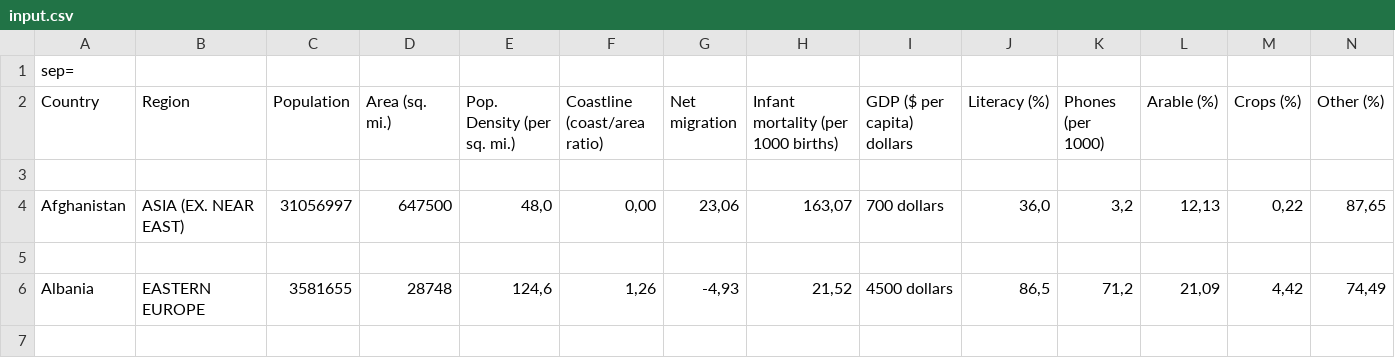
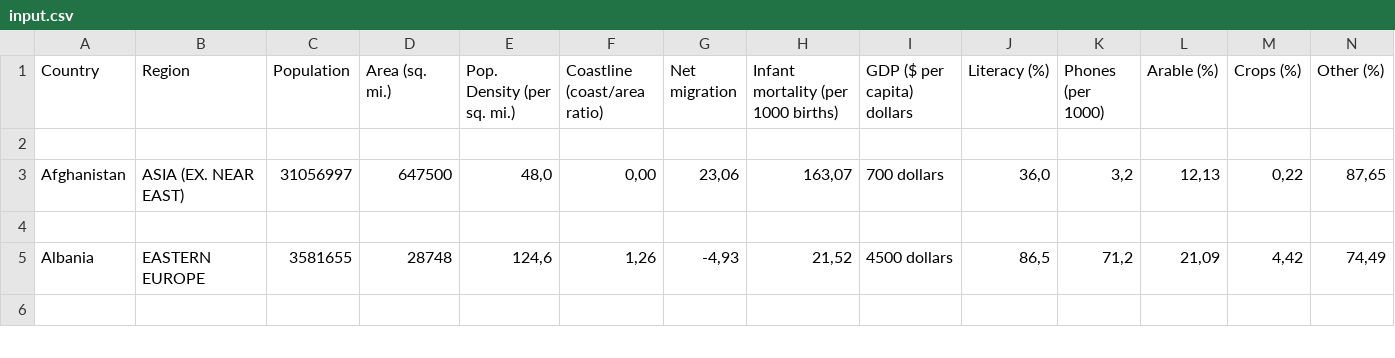
Before and after one commit to A-mberr/DataProcessing, a CSV file: Homework/Week_2/input.csv, drawn as a sheet; only a part is shown; rows hold the shown columns only; the diff names each change by its address in the sheet, - before the commit and + after, or states it on an @@ line.

Commit message:
Add week 2 homework

```diff
--- a/Homework/Week_2/input.csv
+++ b/Homework/Week_2/input.csv
-row 1: sep=
```
Also changed, not shown: 1 other file.
